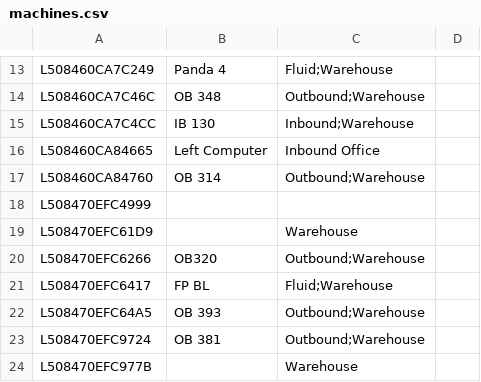
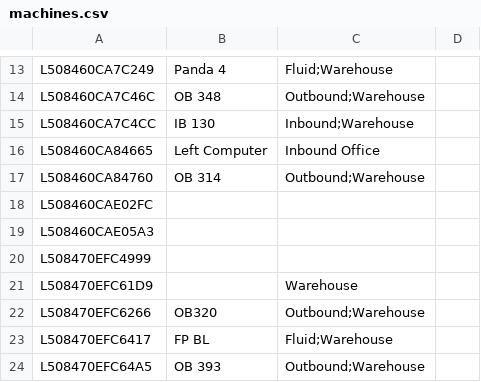
Before and after one commit to ixservices-bit/ixservices.github.io, a CSV file: data/machines.csv, drawn as a sheet; only a part is shown, gaps mark what is left out; the shorter side is filled out with more unchanged rows.

```diff
--- a/data/machines.csv
+++ b/data/machines.csv
@@ -17,2 +17,4 @@ L508460CA84665,Left Computer,Inbound Office,
 L508460CA84760,OB 314,Outbound;Warehouse,
+L508460CAE02FC,,,
+L508460CAE05A3,,,
 L508470EFC4999,,,
```
Also changed, not shown: data/QuickLinkUsage.csv, data/UserUsage.csv, 2 other files.
